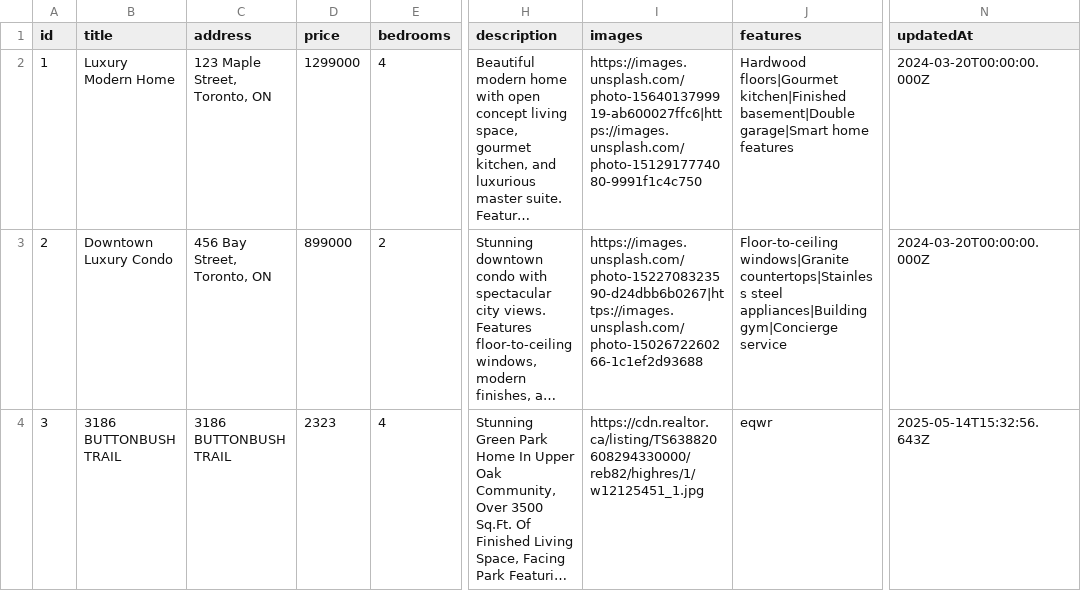
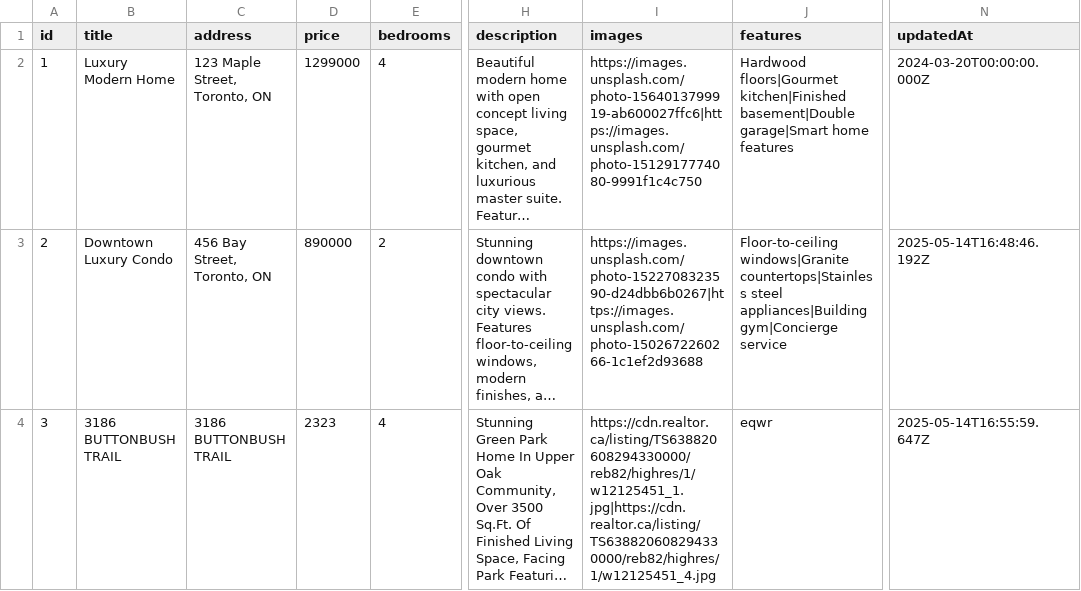
Before and after one commit to niceliubing/real-estate, a CSV file: src/data/properties.csv, drawn as a sheet; only a part is shown, gaps mark what is left out; long unchanged cells end in …; the diff names each change by its address in the sheet, - before the commit and + after, or states it on an @@ line.

```diff
--- a/src/data/properties.csv
+++ b/src/data/properties.csv
-D3 (price): 899000
+D3 (price): 890000
-N3 (updatedAt): 2024-03-20T00:00:00.000Z
+N3 (updatedAt): 2025-05-14T16:48:46.192Z
-I4 (images): https://cdn.realtor.ca/listing/TS638820608294330000/reb82/highres/1/w12125451_1.jpg
+I4 (images): https://cdn.realtor.ca/listing/TS638820608294330000/reb82/highres/1/w12125451_1.jpg|https://cdn.realtor.ca/listing/TS638820608294330000/reb82/highres/1/w12125451_4.jpg
-N4 (updatedAt): 2025-05-14T15:32:56.643Z
+N4 (updatedAt): 2025-05-14T16:55:59.647Z
```
Also changed, not shown: 4 other files.
